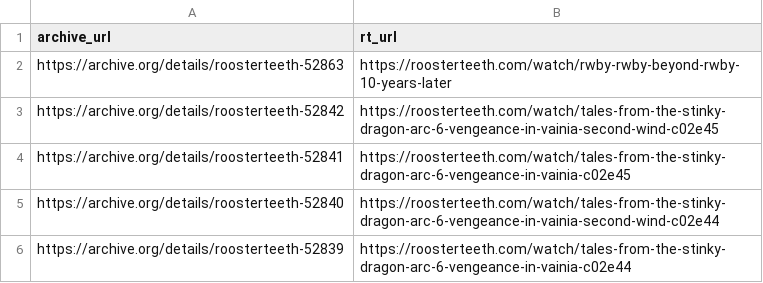
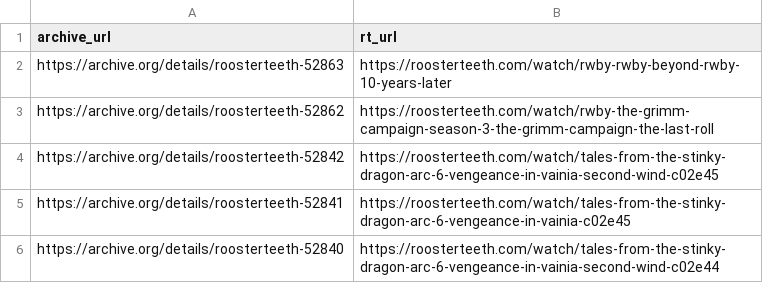
Before and after one commit to shiruken/rt-archive, a CSV file: data/dark.csv, drawn as a sheet; only a part is shown; the shorter side is filled out with more unchanged rows.

```diff
--- a/data/dark.csv
+++ b/data/dark.csv
@@ -2,2 +2,3 @@ archive_url,rt_url
 https://archive.org/details/roosterteeth-52863,https://roosterteeth.com/watch/rwby-rwby-beyond-rwby-10-years-later
+https://archive.org/details/roosterteeth-52862,https://roosterteeth.com/watch/rwby-the-grimm-campaign-season-3-the-grimm-campaign-the-last-roll
 https://archive.org/details/roosterteeth-52842,https://roosterteeth.com/watch/tales-from-the-stinky-dragon-arc-6-vengeance-in-vainia-second-wind-c02e45
```
Also changed, not shown: docs/removed/removed.csv, 6 other files.
